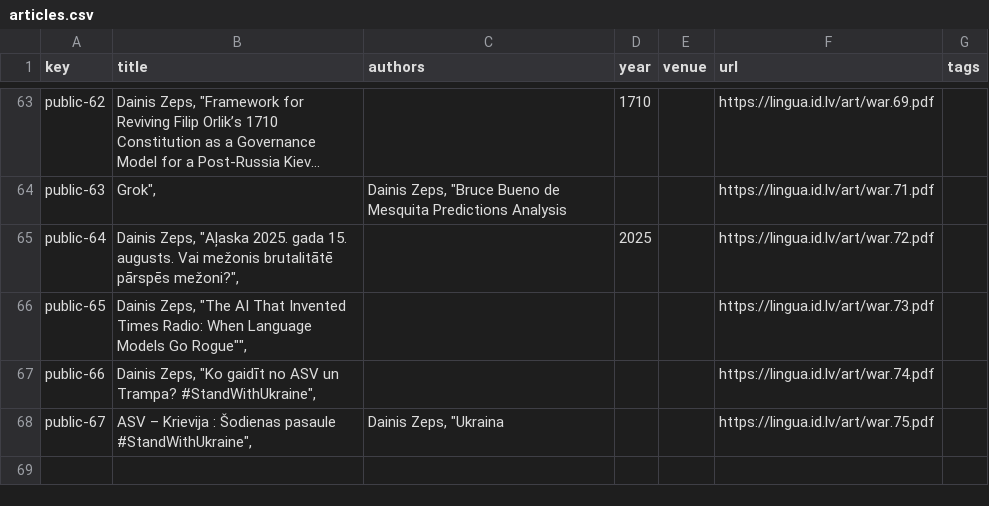
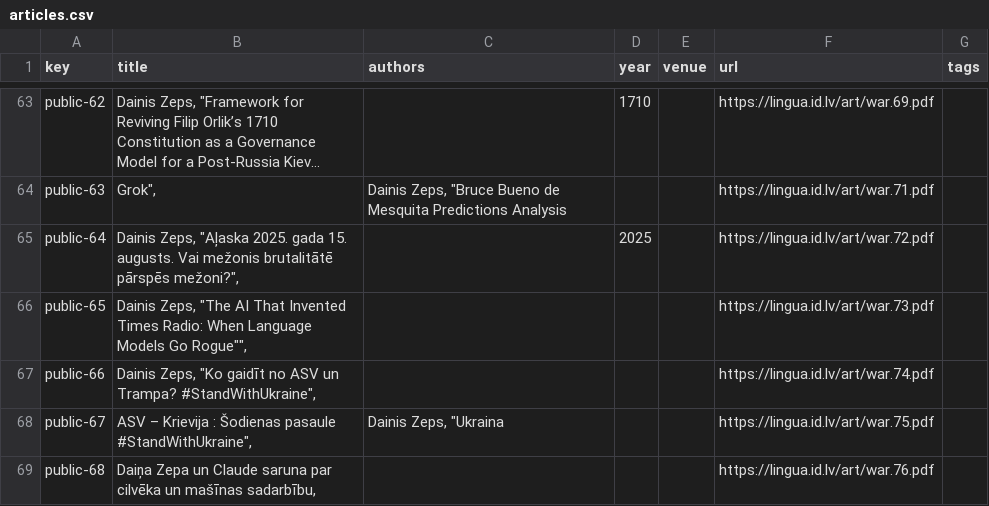
Before and after one commit to italozeps/custom-gpts, a CSV file: gpts/public/articles.csv, drawn as a sheet; only a part is shown, gaps mark what is left out; long unchanged cells end in …; the diff names each change by its address in the sheet, - before the commit and + after, or states it on an @@ line.

```diff
--- a/gpts/public/articles.csv
+++ b/gpts/public/articles.csv
+row 69: public-68 | Daiņa Zepa un Claude saruna par cilvēka un mašīnas sadarbību, |  |  |  | https://lingua.id.lv/art/war.76.pdf
```
